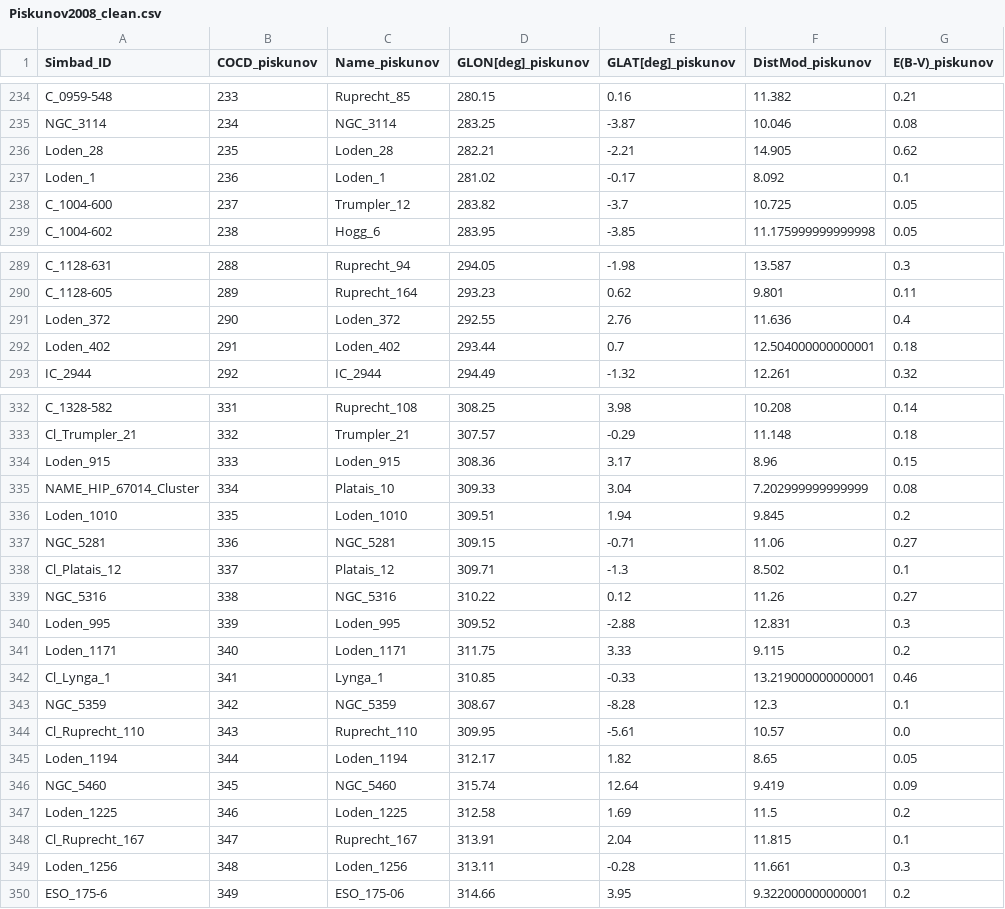
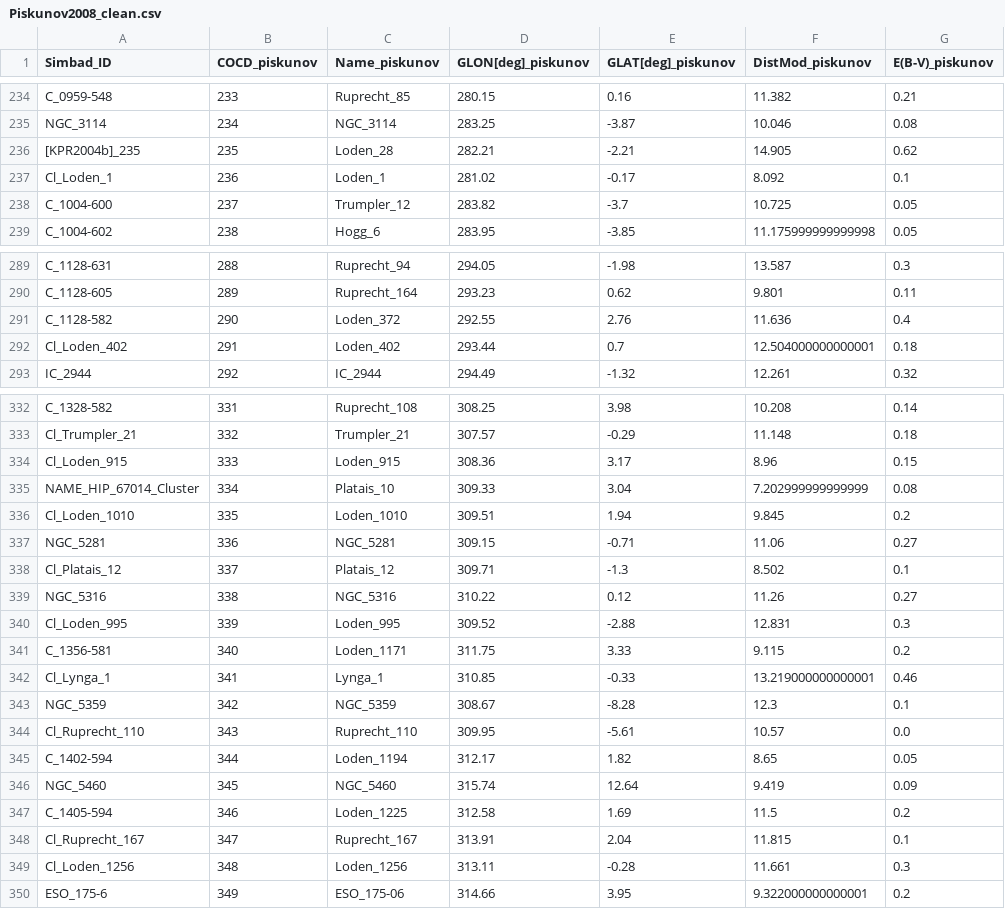
Before and after one commit to ageller/compileOCs, a CSV file: Piskunov2008_clean.csv, drawn as a sheet; only a part is shown, gaps mark what is left out; the diff covers the shown part only; the diff names each change by its address in the sheet, - before the commit and + after, or states it on an @@ line.

```diff
--- a/Piskunov2008_clean.csv
+++ b/Piskunov2008_clean.csv
-A236 (Simbad_ID): Loden_28
+A236 (Simbad_ID): [KPR2004b]_235
-A237 (Simbad_ID): Loden_1
+A237 (Simbad_ID): Cl_Loden_1
-A291 (Simbad_ID): Loden_372
+A291 (Simbad_ID): C_1128-582
-A292 (Simbad_ID): Loden_402
+A292 (Simbad_ID): Cl_Loden_402
-A334 (Simbad_ID): Loden_915
+A334 (Simbad_ID): Cl_Loden_915
-A336 (Simbad_ID): Loden_1010
+A336 (Simbad_ID): Cl_Loden_1010
-A340 (Simbad_ID): Loden_995
+A340 (Simbad_ID): Cl_Loden_995
-A341 (Simbad_ID): Loden_1171
+A341 (Simbad_ID): C_1356-581
-A345 (Simbad_ID): Loden_1194
+A345 (Simbad_ID): C_1402-594
-A347 (Simbad_ID): Loden_1225
+A347 (Simbad_ID): C_1405-594
-A349 (Simbad_ID): Loden_1256
+A349 (Simbad_ID): Cl_Loden_1256
```
Also changed, not shown: 18 edited cells elsewhere in this file, Kharchenko2013_clean.csv, WEBDA_clean.csv, 6 other files.
